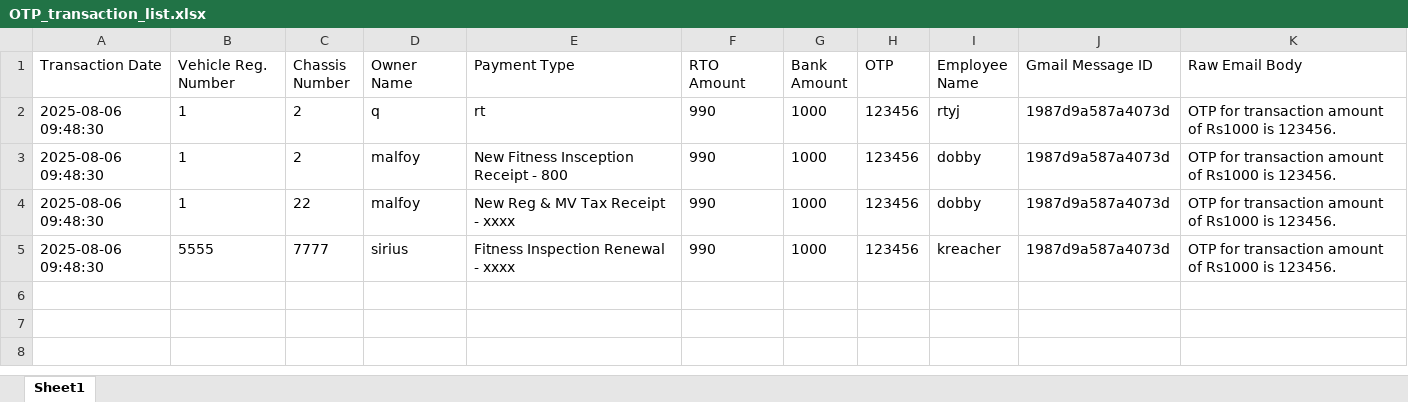
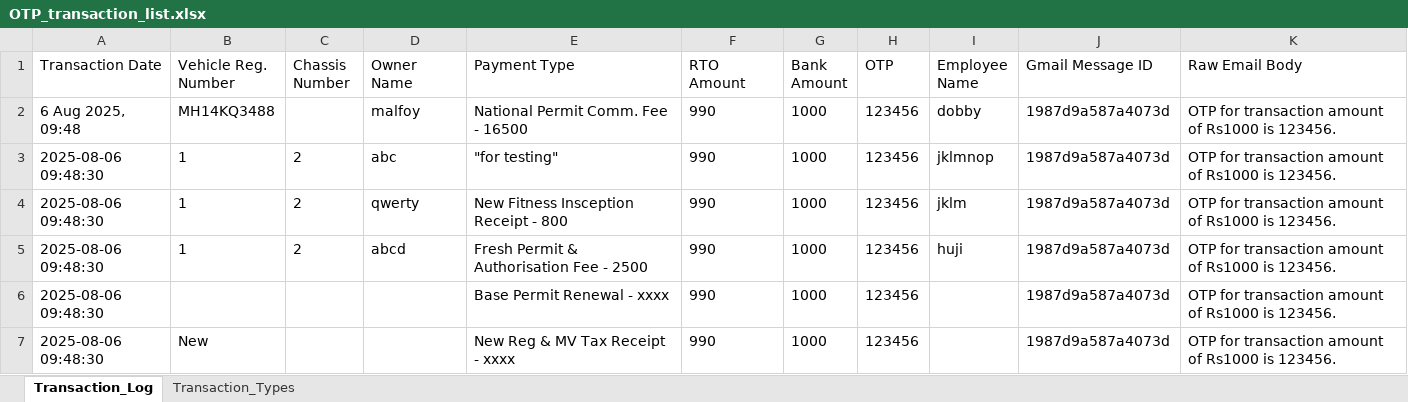
Before and after one commit to dobycodes/jm_otp_transaction_logger, an Excel workbook: OTP_transaction_list.xlsx, sheet Transaction_Log, drawn as a sheet; values as stored, in another font and other column widths than the file's, no borders; addresses are those after the commit; the diff names each change by its address in the sheet, - before the commit and + after, or states it on an @@ line.

Commit message:
fixed sync and downsync with googlesheets, added threading for downsync and otp fetch, transaction type refresh (based on sync and downsync)

```diff
--- a/OTP_transaction_list.xlsx (sheet Transaction_Log)
+++ b/OTP_transaction_list.xlsx (sheet Transaction_Log)
-sheet tab: Sheet1
+sheet tab: Transaction_Log
+sheet tab: Transaction_Types
+row 2: 6 Aug 2025, 09:48 | MH14KQ3488 |  | malfoy | National Permit Comm. Fee - 16500 | 990 | 1000 | 123456 | dobby | 1987d9a587a4073d | OTP for transaction amount of Rs1000 is 123456.
-D3 (Owner Name): q
+D3 (Owner Name): abc
-E3 (Payment Type): rt
+E3 (Payment Type): "for testing"
-I3 (Employee Name): rtyj
+I3 (Employee Name): jklmnop
-D4 (Owner Name): malfoy
+D4 (Owner Name): qwerty
-I4 (Employee Name): dobby
+I4 (Employee Name): jklm
-C5 (Chassis Number): 22
+C5 (Chassis Number): 2
-D5 (Owner Name): malfoy
+D5 (Owner Name): abcd
-E5 (Payment Type): New Reg & MV Tax Receipt - xxxx
+E5 (Payment Type): Fresh Permit & Authorisation Fee - 2500
-I5 (Employee Name): dobby
+I5 (Employee Name): huji
-B6 (Vehicle Reg. Number): 5555
+B6 (Vehicle Reg. Number): (empty)
-C6 (Chassis Number): 7777
+C6 (Chassis Number): (empty)
-D6 (Owner Name): sirius
+D6 (Owner Name): (empty)
-E6 (Payment Type): Fitness Inspection Renewal - xxxx
+E6 (Payment Type): Base Permit Renewal - xxxx
-I6 (Employee Name): kreacher
+I6 (Employee Name): (empty)
+row 7: 2025-08-06 09:48:30 | New |  |  | New Reg & MV Tax Receipt - xxxx | 990 | 1000 | 123456 |  | 1987d9a587a4073d | OTP for transaction amount of Rs1000 is 123456.
```
Also changed, not shown: 6 other files.
